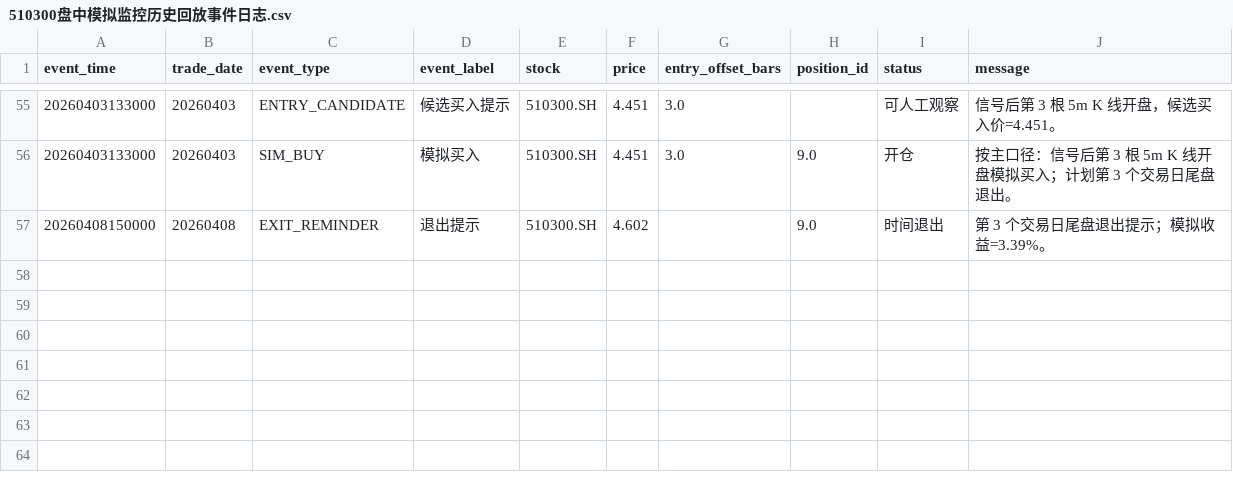
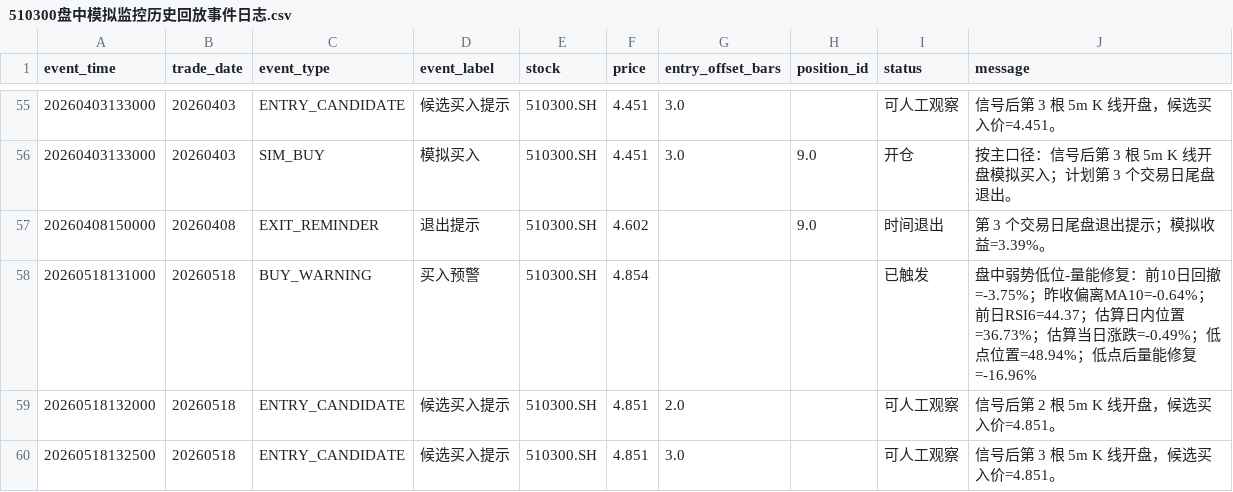
Before and after one commit to super999/gd_qmt_cx, a CSV file: 报告/研究结论/数据摘要/510300盘中模拟监控历史回放事件日志.csv, drawn as a sheet; only a part is shown, gaps mark what is left out; the diff names each change by its address in the sheet, - before the commit and + after, or states it on an @@ line.

```diff
--- a/报告/研究结论/数据摘要/510300盘中模拟监控历史回放事件日志.csv
+++ b/报告/研究结论/数据摘要/510300盘中模拟监控历史回放事件日志.csv
+row 58: 20260518131000 | 20260518 | BUY_WARNING | 买入预警 | 510300.SH | 4.854 |  |  | 已触发 | 盘中弱势低位-量能修复：前10日回撤=-3.75%；昨收偏离MA10=-0.64%；前日RSI6=44.37；估算日内位置=36.73%；估算当日涨跌=-0.49%；低点位置=48.94%；低点后量能修复=-16.96%
+row 59: 20260518132000 | 20260518 | ENTRY_CANDIDATE | 候选买入提示 | 510300.SH | 4.851 | 2.0 |  | 可人工观察 | 信号后第 2 根 5m K 线开盘，候选买入价=4.851。
+row 60: 20260518132500 | 20260518 | ENTRY_CANDIDATE | 候选买入提示 | 510300.SH | 4.851 | 3.0 |  | 可人工观察 | 信号后第 3 根 5m K 线开盘，候选买入价=4.851。
```
Also changed, not shown: 1 other file.
